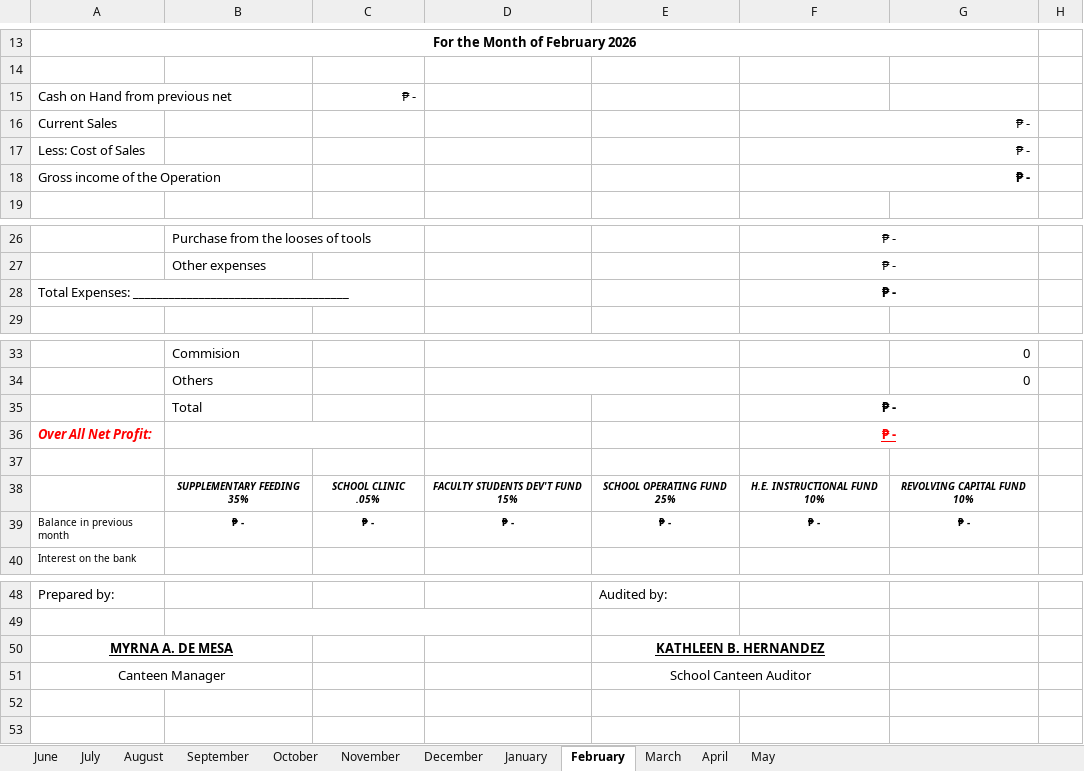
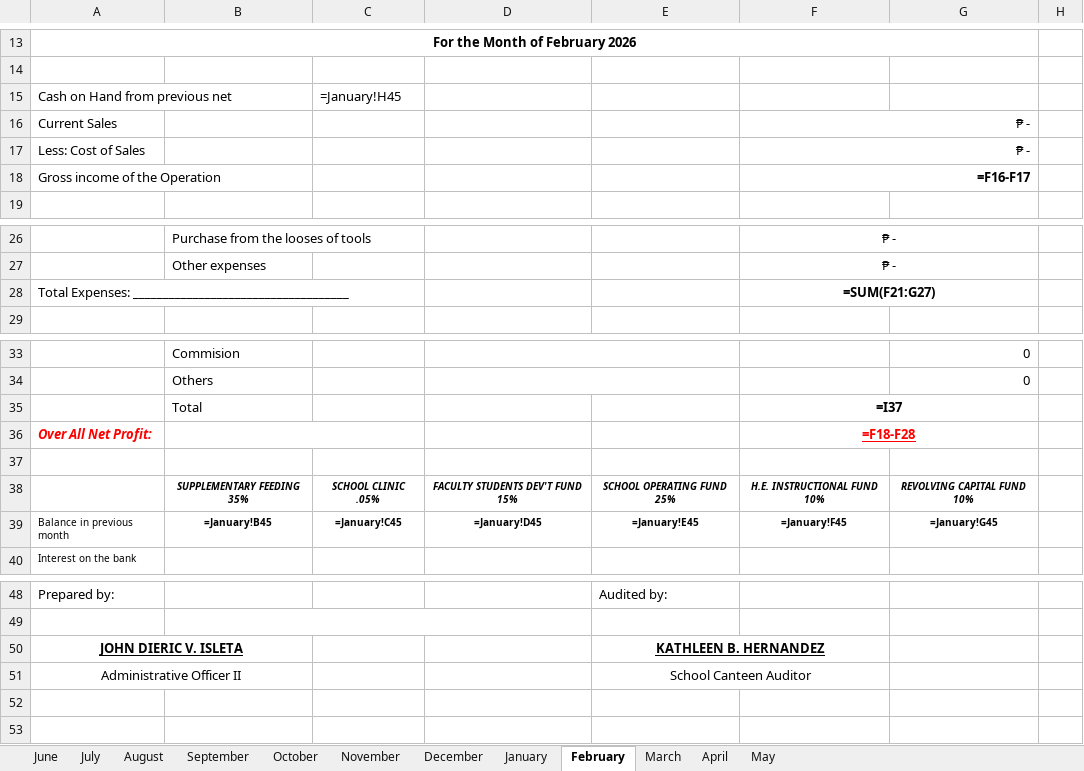
Before and after one commit to RonaldMark17/MEALS_backend, an Excel workbook: report_templates/CANTEEN-REPORT-2025-2026-2 (1).xlsx, sheet February, drawn as a sheet; only a part is shown, gaps mark what is left out; values as stored, in another font and other column widths than the file's, no borders; formulas without a stored value are shown as written; charts and pictures not drawn; removed rows and columns are numbered as before the commit, all else as after; the diff names each change by its address in the sheet, - before the commit and + after, or states it on an @@ line.

```diff
--- a/report_templates/CANTEEN-REPORT-2025-2026-2 (1).xlsx (sheet February)
+++ b/report_templates/CANTEEN-REPORT-2025-2026-2 (1).xlsx (sheet February)
-C15: ₱ -
+C15: =January!H45
-F18: ₱ -
+F18: =F16-F17
-F28: ₱ -
+F28: =SUM(F21:G27)
-F35: ₱ -
+F35: =I37
-F36: ₱ -
+F36: =F18-F28
-row 39: Balance in previous month | ₱ - | ₱ - | ₱ - | ₱ - | ₱ - | ₱ -
+row 39: Balance in previous month | =January!B45 | =January!C45 | =January!D45 | =January!E45 | =January!F45 | =January!G45
-A50: MYRNA A. DE MESA
+A50: JOHN DIERIC V. ISLETA
-A51: Canteen Manager
+A51: Administrative Officer II
```
Also changed, not shown: sheet May, sheet March, sheet January, sheet April, sheet August, sheet October, 5 more sheets, charts or pictures, 2 other files.
